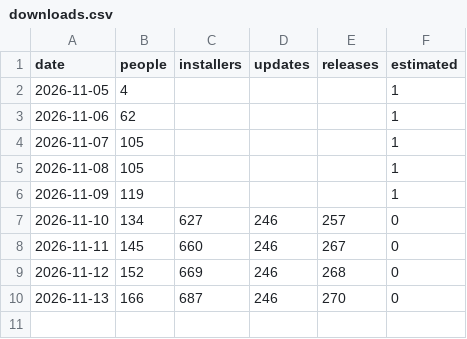
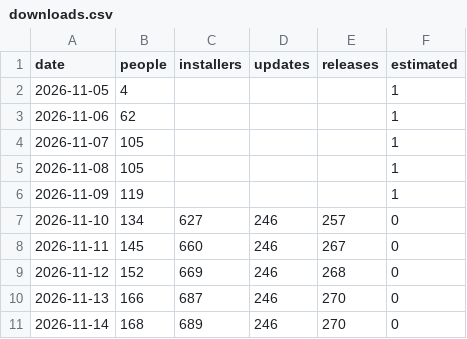
Before and after one commit to hazymat/winsqueeze, a CSV file: downloads.csv, drawn as a sheet.

Commit message:
Download counts 2026-11-14 03:18

```diff
--- a/downloads.csv
+++ b/downloads.csv
@@ -10 +10,2 @@ date,people,installers,updates,releases,estimated
 2026-11-13,166,687,246,270,0
+2026-11-14,168,689,246,270,0
```
Also changed, not shown: 1 other file.
